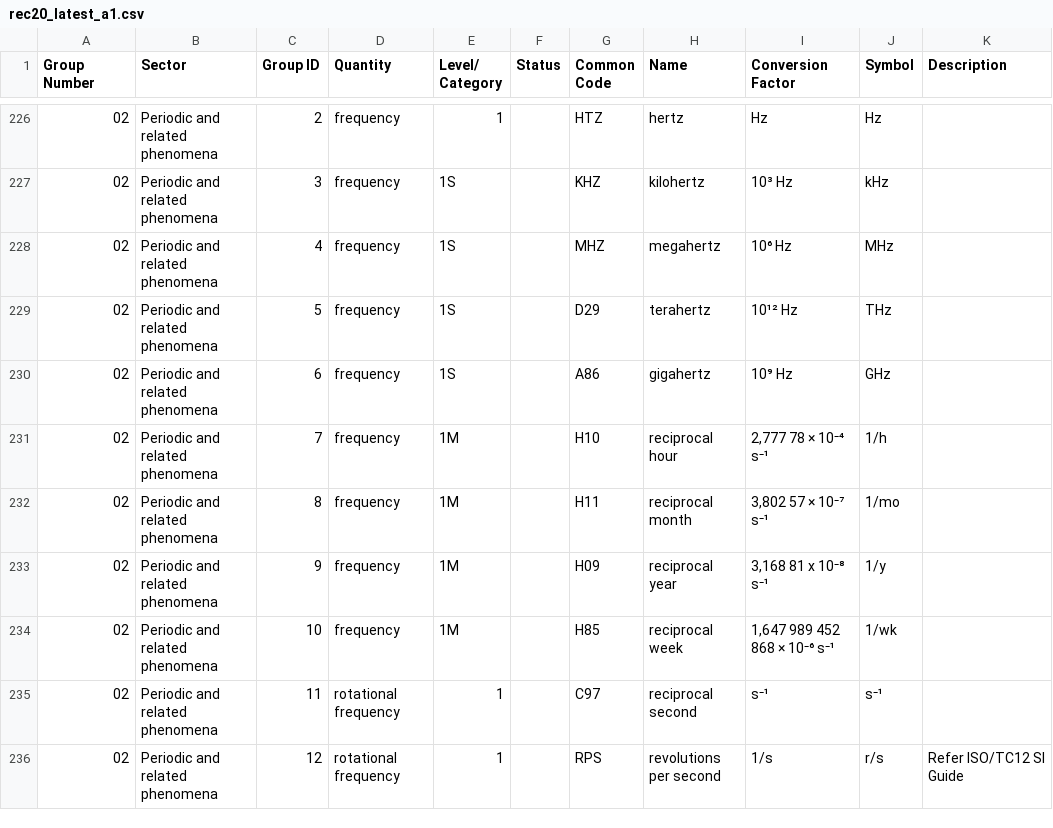
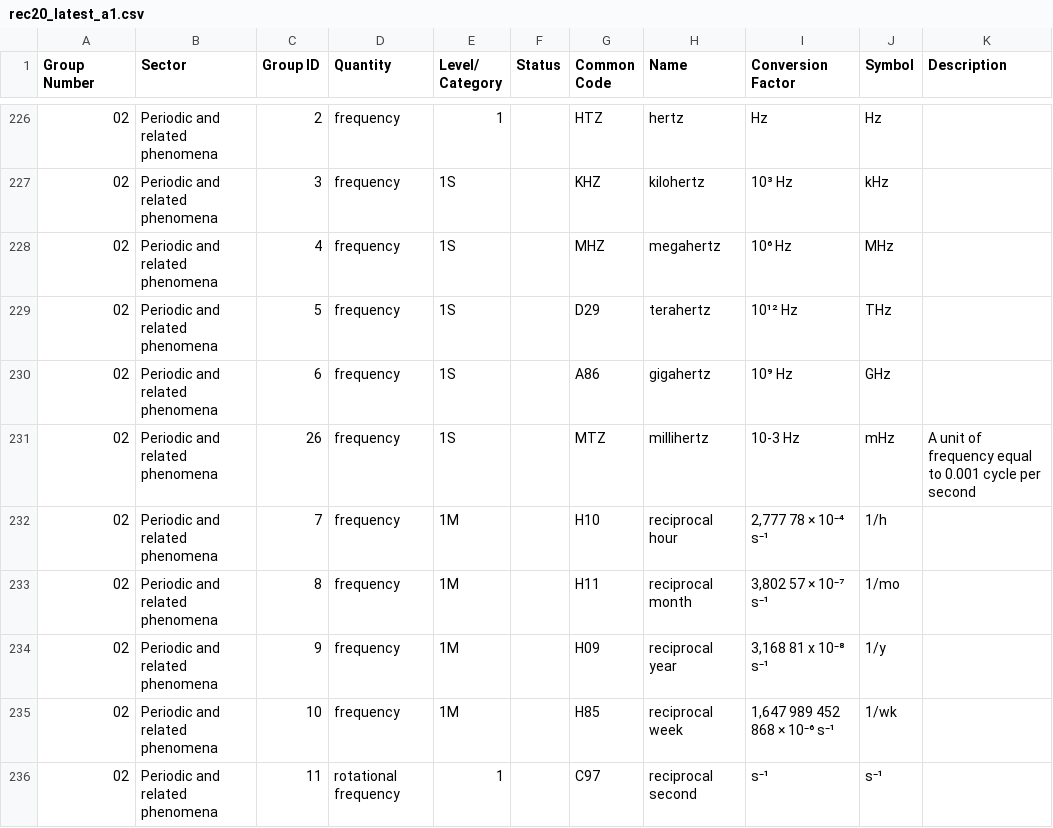
Before and after one commit to OPCFoundation/UA-Nodeset, a CSV file: Schema/rec20_latest_a1.csv, drawn as a sheet; only a part is shown, gaps mark what is left out; the shorter side is filled out with more unchanged rows; the diff covers the shown part only; the diff names each change by its address in the sheet, - before the commit and + after, or states it on an @@ line.

Commit message:
Update EngineeringUnits.

```diff
--- a/Schema/rec20_latest_a1.csv
+++ b/Schema/rec20_latest_a1.csv
+row 231: 02 | Periodic and related phenomena | 26 | frequency | 1S |  | MTZ | millihertz | 10-3 Hz | mHz | A unit of frequency equal to 0.001 cycle per second
```
Also changed, not shown: 2 added rows and 2 edited cells elsewhere in this file, Schema/UNECE_to_OPCUA.csv, Schema/rec20_latest_a2-3.csv.
